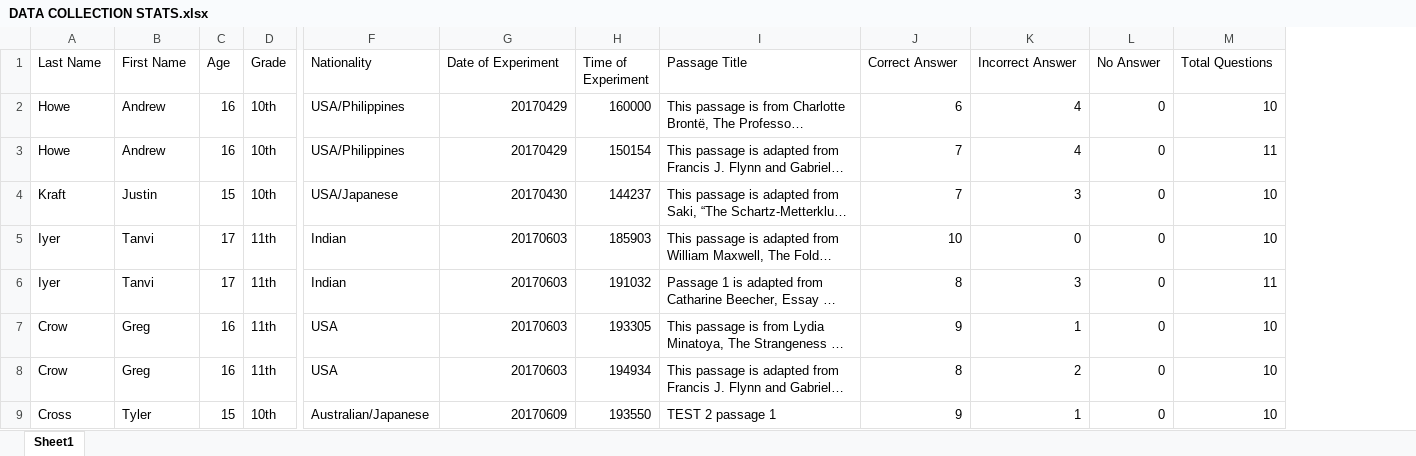
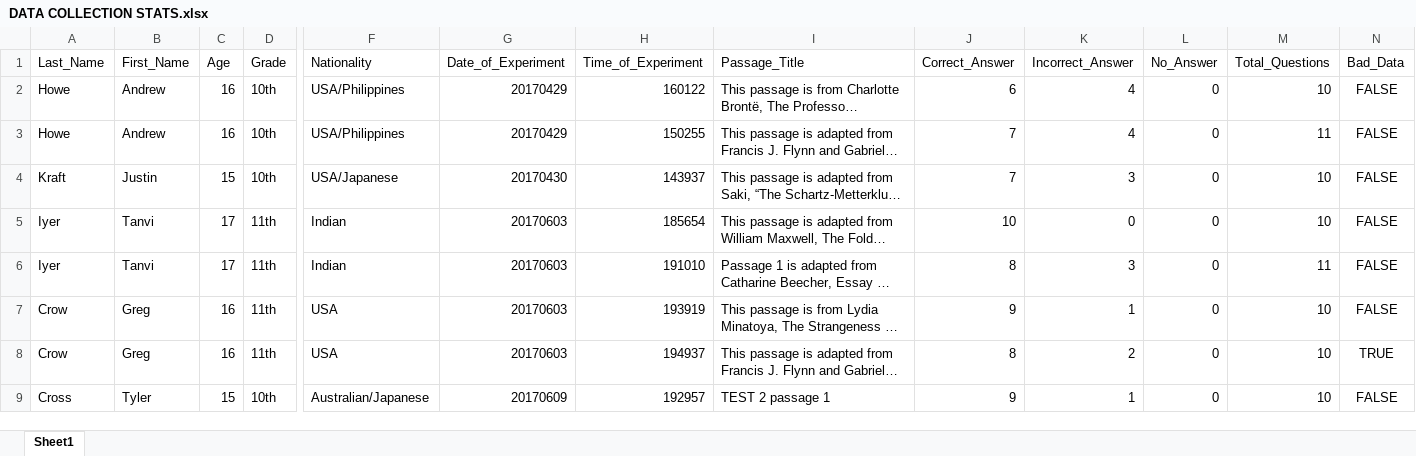
Before and after one commit to 19howea/EyeTribeDataCollection, an Excel workbook: R_Analysis/DATA COLLECTION STATS.xlsx, sheet Sheet1, drawn as a sheet; only a part is shown, gaps mark what is left out; long unchanged cells end in …; values as stored, in another font and other column widths than the file's, no borders; removed rows and columns are numbered as before the commit, all else as after; the diff names each change by its address in the sheet, - before the commit and + after, or states it on an @@ line.

Commit message:
Update the time ID in excel file and Bad data column

```diff
--- a/R_Analysis/DATA COLLECTION STATS.xlsx (sheet Sheet1)
+++ b/R_Analysis/DATA COLLECTION STATS.xlsx (sheet Sheet1)
-column H (Time of Experiment), rows 2-9: 160000 | 150154 | 144237 | 185903 | 191032 | 193305 | 194934 | 193550
+column H (Time_of_Experiment), rows 2-9: 160122 | 150255 | 143937 | 185654 | 191010 | 193919 | 194937 | 192957
+column N (Bad_Data), rows 2-9: FALSE | FALSE | FALSE | FALSE | FALSE | FALSE | TRUE | FALSE
-A1: Last Name
+A1: Last_Name
-B1: First Name
+B1: First_Name
-G1: Date of Experiment
+G1: Date_of_Experiment
-I1: Passage Title
+I1: Passage_Title
-J1: Correct Answer
+J1: Correct_Answer
-K1: Incorrect Answer
+K1: Incorrect_Answer
-L1: No Answer
+L1: No_Answer
-M1: Total Questions
+M1: Total_Questions
```
